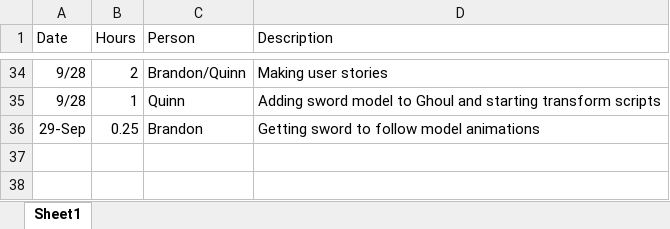
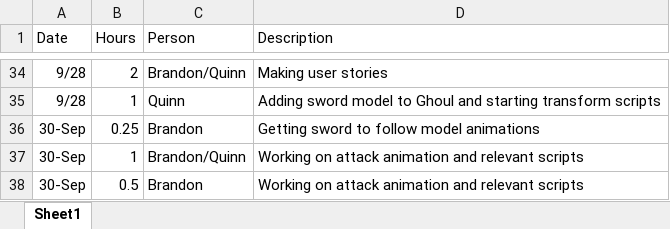
Before and after one commit to qjone003/Greg-the-Ghoul, an Excel workbook: Deliverables/TimeLog.xlsx, sheet Sheet1, drawn as a sheet; only a part is shown, gaps mark what is left out; values as stored, in another font and other column widths than the file's, no borders; the diff names each change by its address in the sheet, - before the commit and + after, or states it on an @@ line.

Commit message:
Timelog updated

```diff
--- a/Deliverables/TimeLog.xlsx (sheet Sheet1)
+++ b/Deliverables/TimeLog.xlsx (sheet Sheet1)
-A36 (Date): 29-Sep
+A36 (Date): 30-Sep
+row 37: 30-Sep | 1 | Brandon/Quinn | Working on attack animation and relevant scripts
+row 38: 30-Sep | 0.5 | Brandon | Working on attack animation and relevant scripts
```
